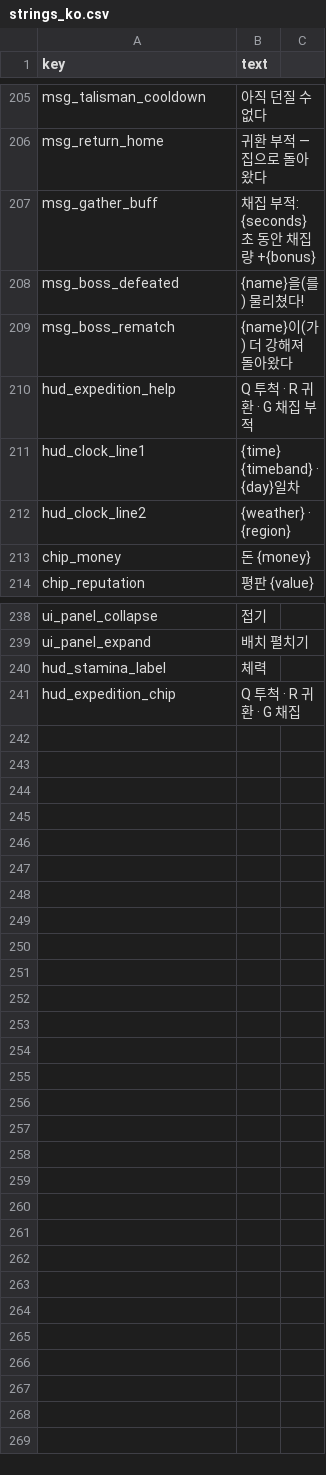
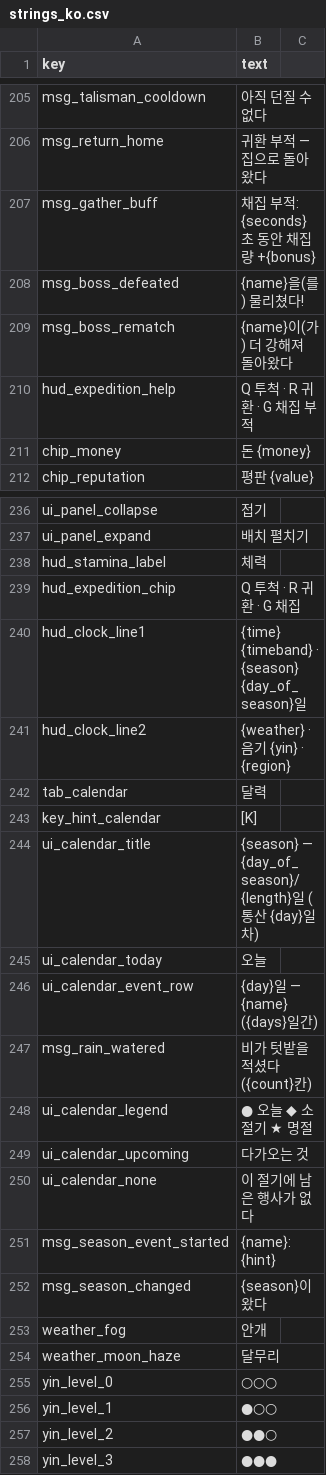
Before and after one commit to ssial86-git/yokai-boarding, a CSV file: data/csv/strings_ko.csv, drawn as a sheet; only a part is shown, gaps mark what is left out.

```diff
--- a/data/csv/strings_ko.csv
+++ b/data/csv/strings_ko.csv
@@ -210,4 +210,2 @@ msg_boss_rematch,{name}이(가) 더 강해져 돌아왔다
 hud_expedition_help,Q 투척 · R 귀환 · G 채집 부적
-hud_clock_line1,{time} {timeband} · {day}일차
-hud_clock_line2,{weather} · {region}
 chip_money,돈 {money}
@@ -241 +239,20 @@ hud_stamina_label,체력
 hud_expedition_chip,Q 투척 · R 귀환 · G 채집
+hud_clock_line1,{time} {timeband} · {season} {day_of_season}일
+hud_clock_line2,{weather} · 음기 {yin} · {region}
+tab_calendar,달력
+key_hint_calendar,[K]
+ui_calendar_title,{season} — {day_of_season}/{length}일 (통산 {day}일차)
+ui_calendar_today,오늘
+ui_calendar_event_row,{day}일 — {name} ({days}일간)
+msg_rain_watered,비가 텃밭을 적셨다 ({count}칸)
+ui_calendar_legend,● 오늘  ◆ 소절기  ★ 명절
+ui_calendar_upcoming,다가오는 것
+ui_calendar_none,이 절기에 남은 행사가 없다
+msg_season_event_started,{name}: {hint}
+msg_season_changed,{season}이 왔다
+weather_fog,안개
+weather_moon_haze,달무리
+yin_level_0,○○○
+yin_level_1,●○○
+yin_level_2,●●○
+yin_level_3,●●●
```
Also changed, not shown: data/csv/guest_species.csv, data/csv/materials.csv, 33 other files.
